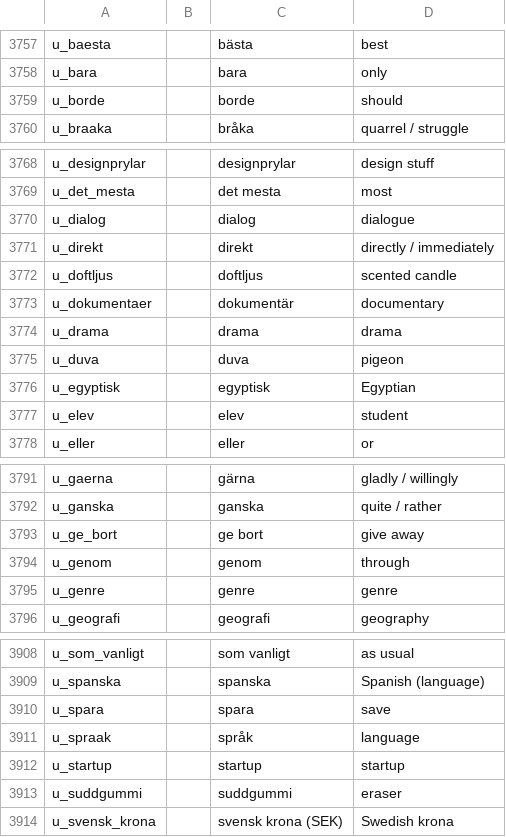
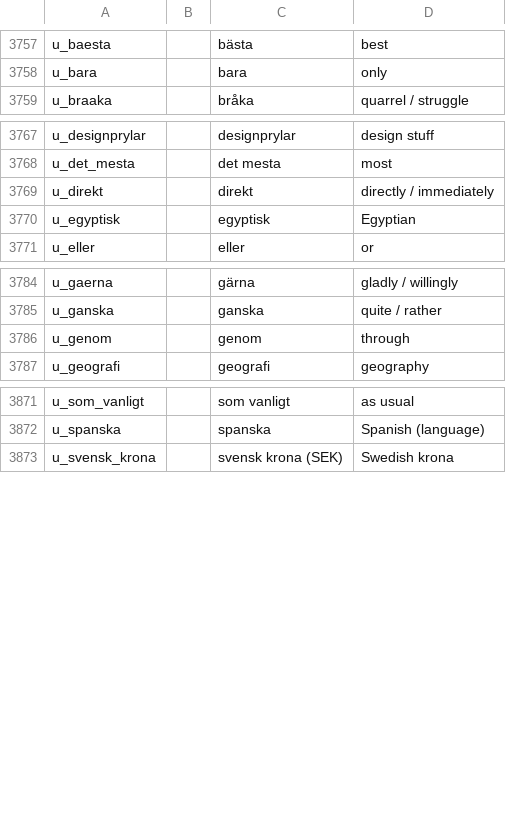
Before and after one commit to zestyping/svenska, a TSV file: all.tsv, drawn as a sheet; only a part is shown, gaps mark what is left out; the diff covers the shown part only.

```diff
--- a/all.tsv
+++ b/all.tsv
@@ -3758,3 +3758,2 @@ u_baesta		bästa	best
 u_bara		bara	only
-u_borde		borde	should
 u_braaka		bråka	quarrel / struggle
@@ -3769,10 +3768,4 @@ u_designprylar		designprylar	design stuff
 u_det_mesta		det mesta	most
-u_dialog		dialog	dialogue
 u_direkt		direkt	directly / immediately
-u_doftljus		doftljus	scented candle
-u_dokumentaer		dokumentär	documentary
-u_drama		drama	drama
-u_duva		duva	pigeon
 u_egyptisk		egyptisk	Egyptian
-u_elev		elev	student
 u_eller		eller	or
@@ -3792,5 +3785,3 @@ u_gaerna		gärna	gladly / willingly
 u_ganska		ganska	quite / rather
-u_ge_bort		ge bort	give away
 u_genom		genom	through
-u_genre		genre	genre
 u_geografi		geografi	geography
@@ -3909,6 +3872,2 @@ u_som_vanligt		som vanligt	as usual
 u_spanska		spanska	Spanish (language)
-u_spara		spara	save
-u_spraak		språk	language
-u_startup		startup	startup
-u_suddgummi		suddgummi	eraser
 u_svensk_krona		svensk krona (SEK)	Swedish krona
```
Also changed, not shown: 31 removed rows elsewhere in this file, 1 other file.
